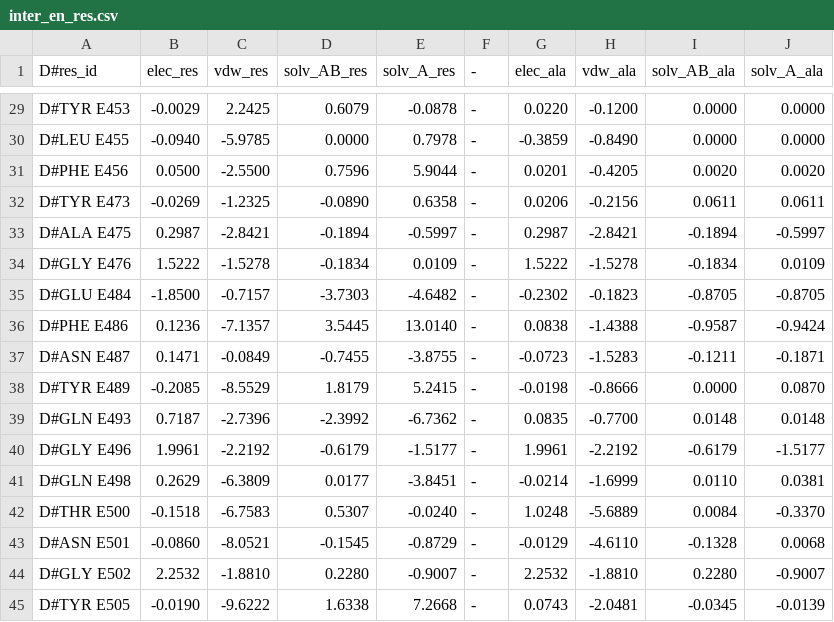
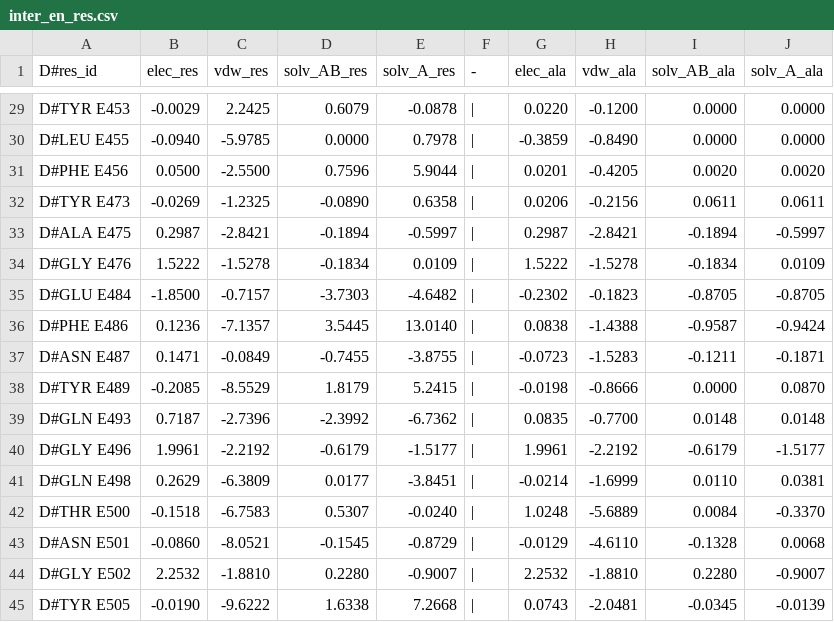
Before and after one commit to Janek21/Bioinformatics2023-Biophysics-Energy_analysis, a CSV file: inter_en_res.csv, drawn as a sheet; only a part is shown, gaps mark what is left out; the diff covers the shown part only; the diff names each change by its address in the sheet, - before the commit and + after, or states it on an @@ line.

```diff
--- a/inter_en_res.csv
+++ b/inter_en_res.csv
-F29:F45 (-): -
+F29:F45 (-): |
```
Also changed, not shown: 27 edited cells elsewhere in this file, 1 other file.
